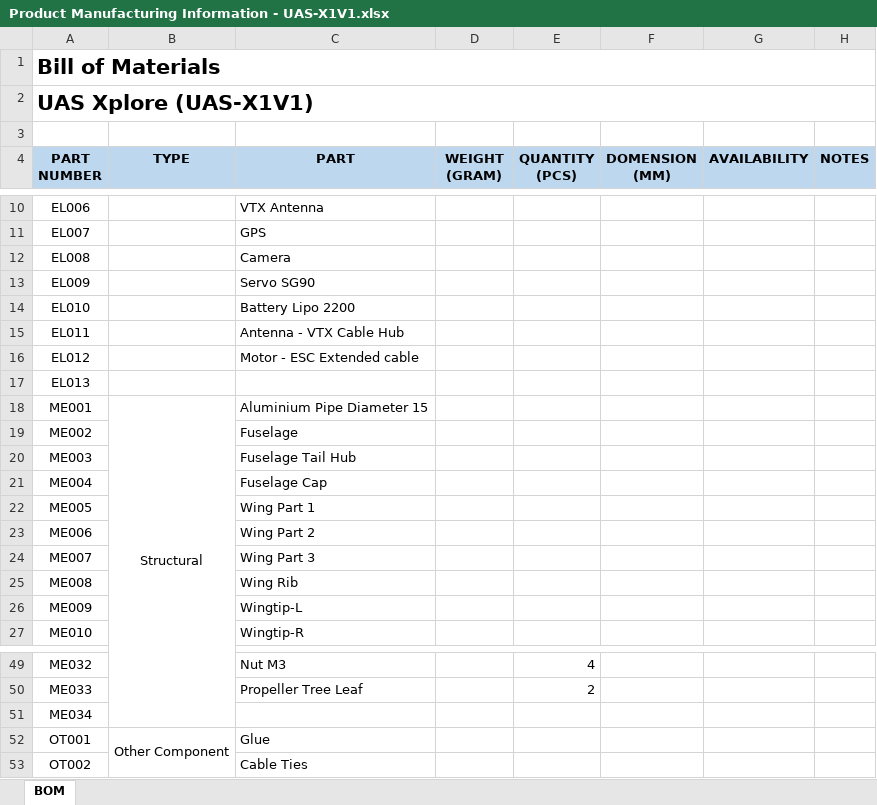
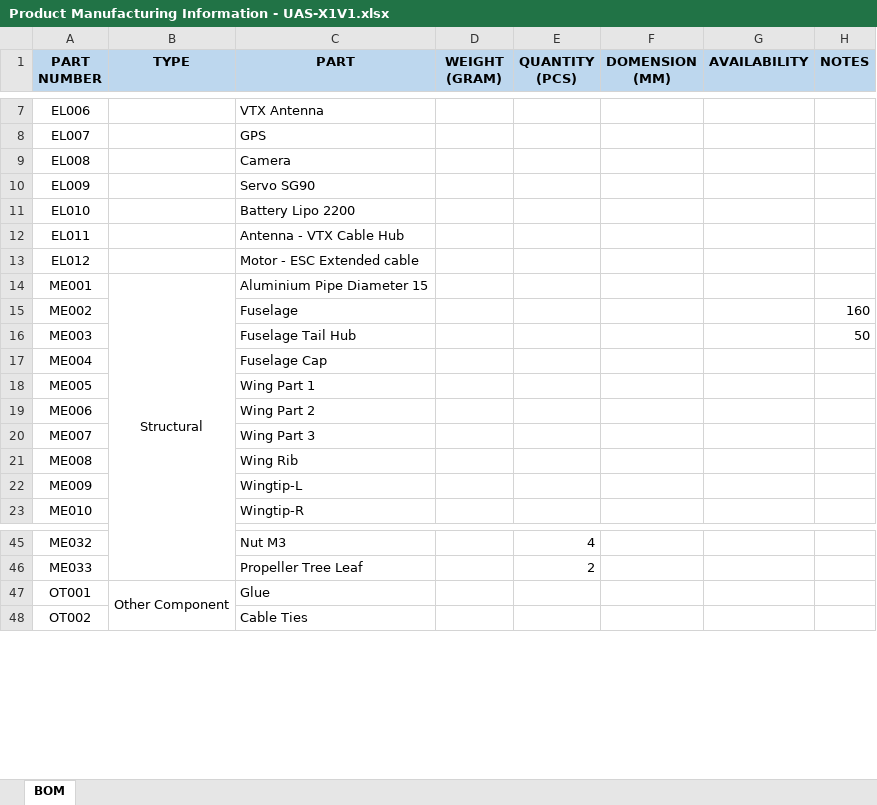
Before and after one commit to silumankucing/Unmanned-Aerial-Vehicle, an Excel workbook: Product Manufacturing Information/Product Manufacturing Information - UAS-X1V1.xlsx, sheet BOM, drawn as a sheet; only a part is shown, gaps mark what is left out; values as stored, in another font and other column widths than the file's, no borders; removed rows and columns are numbered as before the commit, all else as after; the diff names each change by its address in the sheet, - before the commit and + after, or states it on an @@ line.

```diff
--- a/Product Manufacturing Information/Product Manufacturing Information - UAS-X1V1.xlsx (sheet BOM)
+++ b/Product Manufacturing Information/Product Manufacturing Information - UAS-X1V1.xlsx (sheet BOM)
-row 1: Bill of Materials
-row 2: UAS Xplore (UAS-X1V1)
-row 3: (empty)
-row 17: EL013
-H15 (NOTES): (empty)
+H15 (NOTES): 160
-H16 (NOTES): (empty)
+H16 (NOTES): 50
-row 51: ME034
```
Also changed, not shown: 16 other files.
